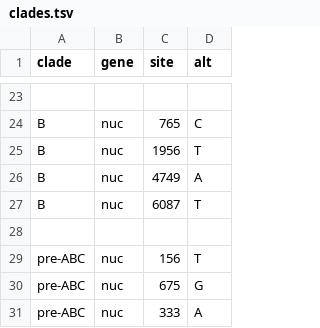
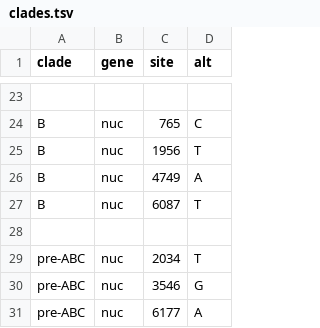
Before and after one commit to enterovirus-phylo/nextclade_d68, a TSV file: resources/clades.tsv, drawn as a sheet; only a part is shown, gaps mark what is left out.

Commit message:
update: add pre-ABC clade to root

```diff
--- a/resources/clades.tsv
+++ b/resources/clades.tsv
@@ -28,4 +28,4 @@ B	nuc	6087	T
 
-pre-ABC	nuc	156	T
-pre-ABC	nuc	675	G
-pre-ABC	nuc	333	A
+pre-ABC	nuc	2034	T
+pre-ABC	nuc	3546	G
+pre-ABC	nuc	6177	A
```
